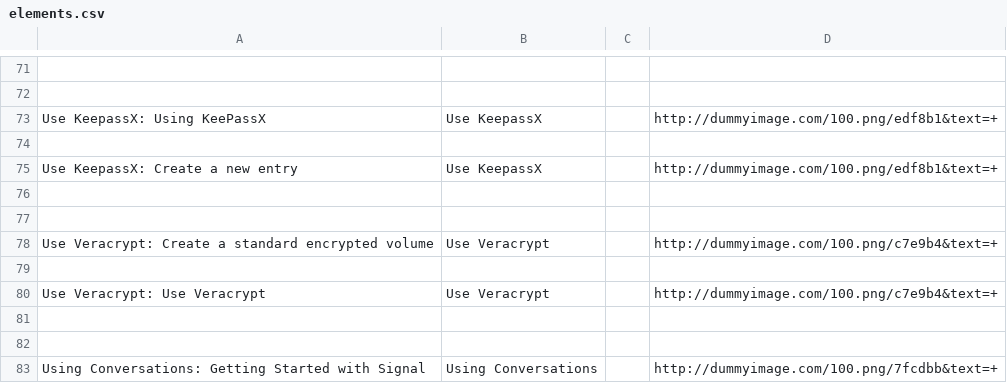
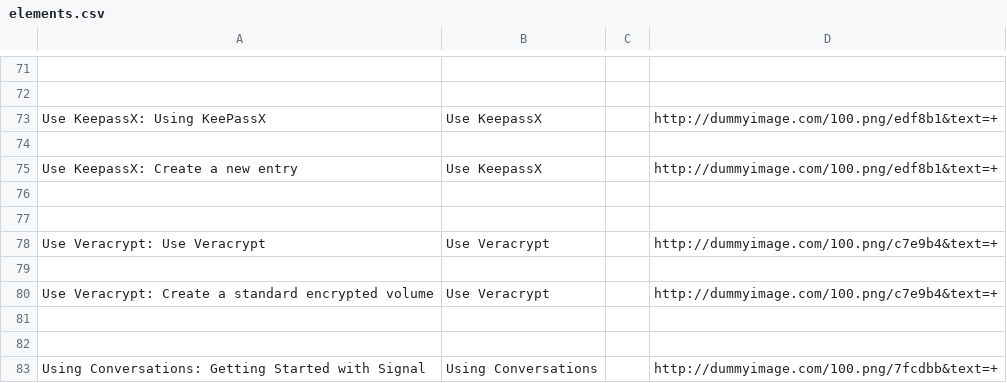
Before and after one commit to iilab/openmentoring-web, a CSV file: citizen/elements.csv, drawn as a sheet; only a part is shown, gaps mark what is left out.

```diff
--- a/citizen/elements.csv
+++ b/citizen/elements.csv
@@ -77,5 +77,5 @@ Use KeepassX: Create a new entry,Use KeepassX,,http://dummyimage.com/100.png/edf
 
+Use Veracrypt: Use Veracrypt,Use Veracrypt,,http://dummyimage.com/100.png/c7e9b4&text=+
+
 Use Veracrypt: Create a standard encrypted volume,Use Veracrypt,,http://dummyimage.com/100.png/c7e9b4&text=+
-
-Use Veracrypt: Use Veracrypt,Use Veracrypt,,http://dummyimage.com/100.png/c7e9b4&text=+
 
```
Also changed, not shown: journo/elements.csv, 52 other files.
